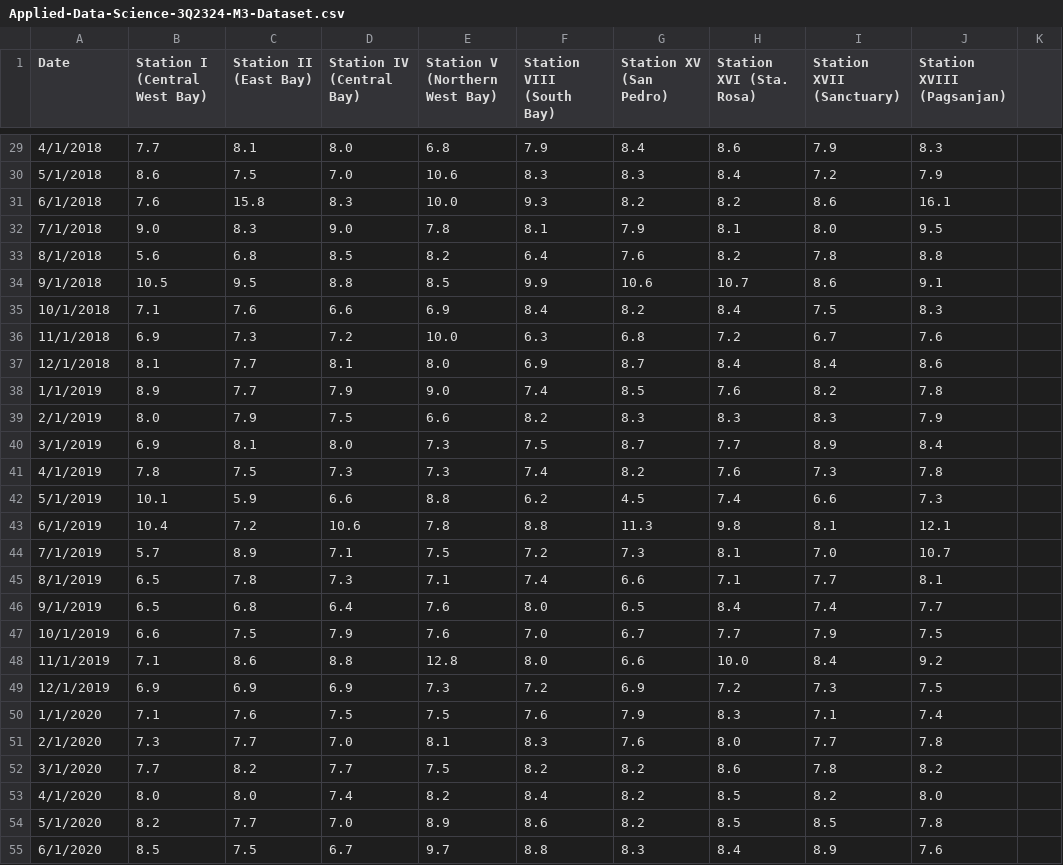
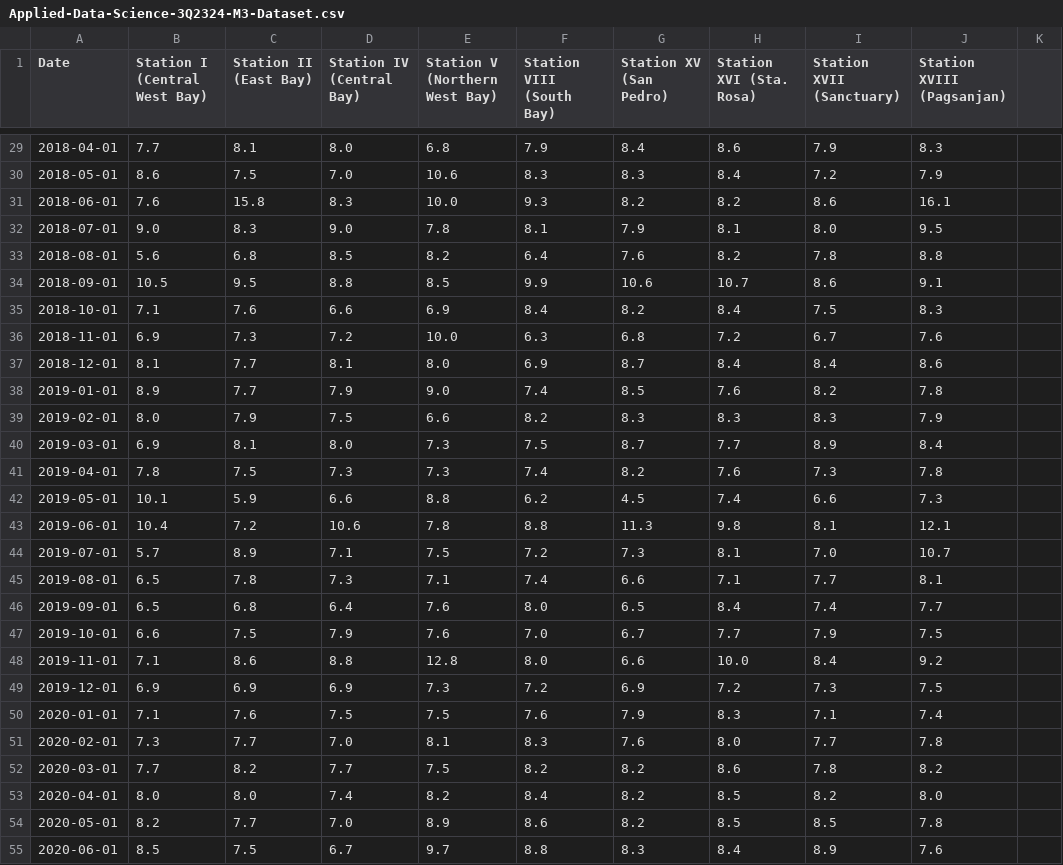
Before and after one commit to jxcuro/M3-Programming-Exercise, a CSV file: Applied-Data-Science-3Q2324-M3-Dataset.csv, drawn as a sheet; only a part is shown, gaps mark what is left out; the diff covers the shown part only; the diff names each change by its address in the sheet, - before the commit and + after, or states it on an @@ line.

```diff
--- a/Applied-Data-Science-3Q2324-M3-Dataset.csv
+++ b/Applied-Data-Science-3Q2324-M3-Dataset.csv
-A29 (Date): 4/1/2018
+A29 (Date): 2018-04-01
-A30 (Date): 5/1/2018
+A30 (Date): 2018-05-01
-A31 (Date): 6/1/2018
+A31 (Date): 2018-06-01
-A32 (Date): 7/1/2018
+A32 (Date): 2018-07-01
-A33 (Date): 8/1/2018
+A33 (Date): 2018-08-01
-A34 (Date): 9/1/2018
+A34 (Date): 2018-09-01
-A35 (Date): 10/1/2018
+A35 (Date): 2018-10-01
-A36 (Date): 11/1/2018
+A36 (Date): 2018-11-01
-A37 (Date): 12/1/2018
+A37 (Date): 2018-12-01
-A38 (Date): 1/1/2019
+A38 (Date): 2019-01-01
-A39 (Date): 2/1/2019
+A39 (Date): 2019-02-01
-A40 (Date): 3/1/2019
+A40 (Date): 2019-03-01
-A41 (Date): 4/1/2019
+A41 (Date): 2019-04-01
-A42 (Date): 5/1/2019
+A42 (Date): 2019-05-01
-A43 (Date): 6/1/2019
+A43 (Date): 2019-06-01
-A44 (Date): 7/1/2019
+A44 (Date): 2019-07-01
-A45 (Date): 8/1/2019
+A45 (Date): 2019-08-01
-A46 (Date): 9/1/2019
+A46 (Date): 2019-09-01
-A47 (Date): 10/1/2019
+A47 (Date): 2019-10-01
-A48 (Date): 11/1/2019
+A48 (Date): 2019-11-01
-A49 (Date): 12/1/2019
+A49 (Date): 2019-12-01
-A50 (Date): 1/1/2020
+A50 (Date): 2020-01-01
-A51 (Date): 2/1/2020
+A51 (Date): 2020-02-01
-A52 (Date): 3/1/2020
+A52 (Date): 2020-03-01
-A53 (Date): 4/1/2020
+A53 (Date): 2020-04-01
-A54 (Date): 5/1/2020
+A54 (Date): 2020-05-01
-A55 (Date): 6/1/2020
+A55 (Date): 2020-06-01
```
Also changed, not shown: 57 edited cells elsewhere in this file.
